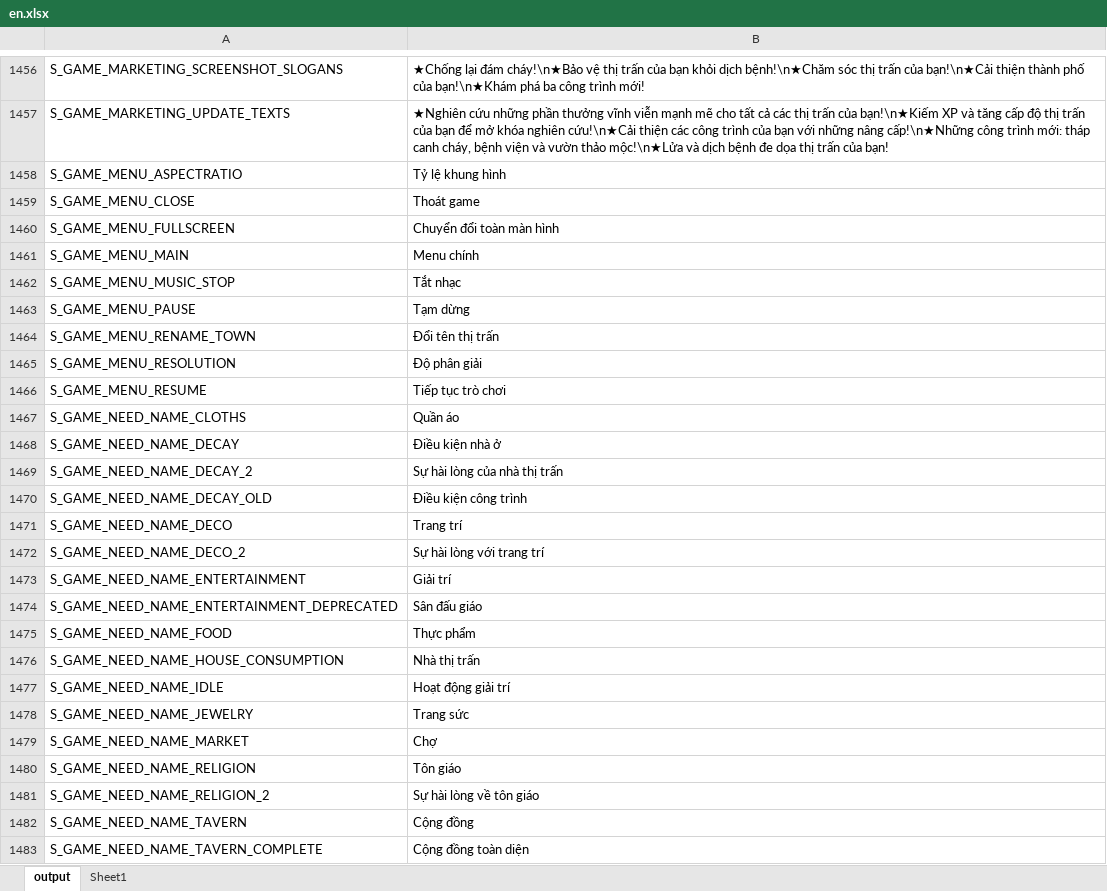
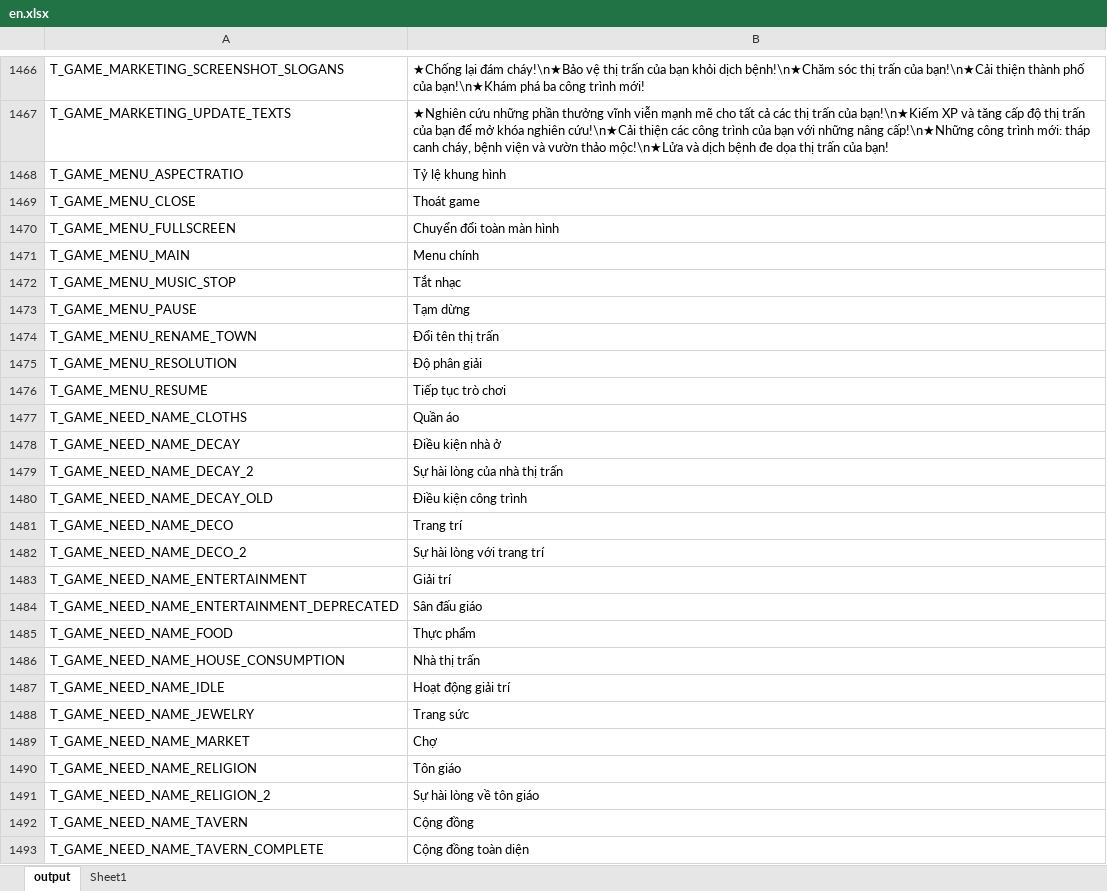
Before and after one commit to CallMeDangDev/townsmen-a-kingdom-rebuilt-viet-hoa, an Excel workbook: en.xlsx, sheet output, drawn as a sheet; only a part is shown, gaps mark what is left out; values as stored, in another font and other column widths than the file's, no borders; table styles not drawn; addresses are those after the commit; the diff covers the shown part only; the diff names each change by its address in the sheet, - before the commit and + after, or states it on an @@ line.

```diff
--- a/en.xlsx (sheet output)
+++ b/en.xlsx (sheet output)
-A1466: S_GAME_MARKETING_SCREENSHOT_SLOGANS
+A1466: T_GAME_MARKETING_SCREENSHOT_SLOGANS
-A1467: S_GAME_MARKETING_UPDATE_TEXTS
+A1467: T_GAME_MARKETING_UPDATE_TEXTS
-A1468: S_GAME_MENU_ASPECTRATIO
+A1468: T_GAME_MENU_ASPECTRATIO
-A1469: S_GAME_MENU_CLOSE
+A1469: T_GAME_MENU_CLOSE
-A1470: S_GAME_MENU_FULLSCREEN
+A1470: T_GAME_MENU_FULLSCREEN
-A1471: S_GAME_MENU_MAIN
+A1471: T_GAME_MENU_MAIN
-A1472: S_GAME_MENU_MUSIC_STOP
+A1472: T_GAME_MENU_MUSIC_STOP
-A1473: S_GAME_MENU_PAUSE
+A1473: T_GAME_MENU_PAUSE
-A1474: S_GAME_MENU_RENAME_TOWN
+A1474: T_GAME_MENU_RENAME_TOWN
-A1475: S_GAME_MENU_RESOLUTION
+A1475: T_GAME_MENU_RESOLUTION
-A1476: S_GAME_MENU_RESUME
+A1476: T_GAME_MENU_RESUME
-A1477: S_GAME_NEED_NAME_CLOTHS
+A1477: T_GAME_NEED_NAME_CLOTHS
-A1478: S_GAME_NEED_NAME_DECAY
+A1478: T_GAME_NEED_NAME_DECAY
-A1479: S_GAME_NEED_NAME_DECAY_2
+A1479: T_GAME_NEED_NAME_DECAY_2
-A1480: S_GAME_NEED_NAME_DECAY_OLD
+A1480: T_GAME_NEED_NAME_DECAY_OLD
-A1481: S_GAME_NEED_NAME_DECO
+A1481: T_GAME_NEED_NAME_DECO
-A1482: S_GAME_NEED_NAME_DECO_2
+A1482: T_GAME_NEED_NAME_DECO_2
-A1483: S_GAME_NEED_NAME_ENTERTAINMENT
+A1483: T_GAME_NEED_NAME_ENTERTAINMENT
-A1484: S_GAME_NEED_NAME_ENTERTAINMENT_DEPRECATED
+A1484: T_GAME_NEED_NAME_ENTERTAINMENT_DEPRECATED
-A1485: S_GAME_NEED_NAME_FOOD
+A1485: T_GAME_NEED_NAME_FOOD
-A1486: S_GAME_NEED_NAME_HOUSE_CONSUMPTION
+A1486: T_GAME_NEED_NAME_HOUSE_CONSUMPTION
-A1487: S_GAME_NEED_NAME_IDLE
+A1487: T_GAME_NEED_NAME_IDLE
-A1488: S_GAME_NEED_NAME_JEWELRY
+A1488: T_GAME_NEED_NAME_JEWELRY
-A1489: S_GAME_NEED_NAME_MARKET
+A1489: T_GAME_NEED_NAME_MARKET
-A1490: S_GAME_NEED_NAME_RELIGION
+A1490: T_GAME_NEED_NAME_RELIGION
-A1491: S_GAME_NEED_NAME_RELIGION_2
+A1491: T_GAME_NEED_NAME_RELIGION_2
-A1492: S_GAME_NEED_NAME_TAVERN
+A1492: T_GAME_NEED_NAME_TAVERN
-A1493: S_GAME_NEED_NAME_TAVERN_COMPLETE
+A1493: T_GAME_NEED_NAME_TAVERN_COMPLETE
```
Also changed, not shown: 10 added rows and 37 edited cells elsewhere in this sheet, 4 other files.
